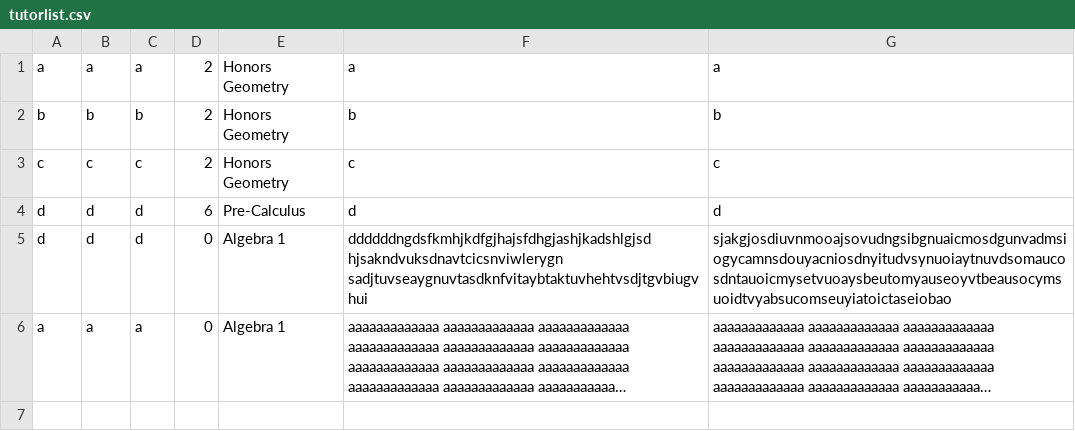
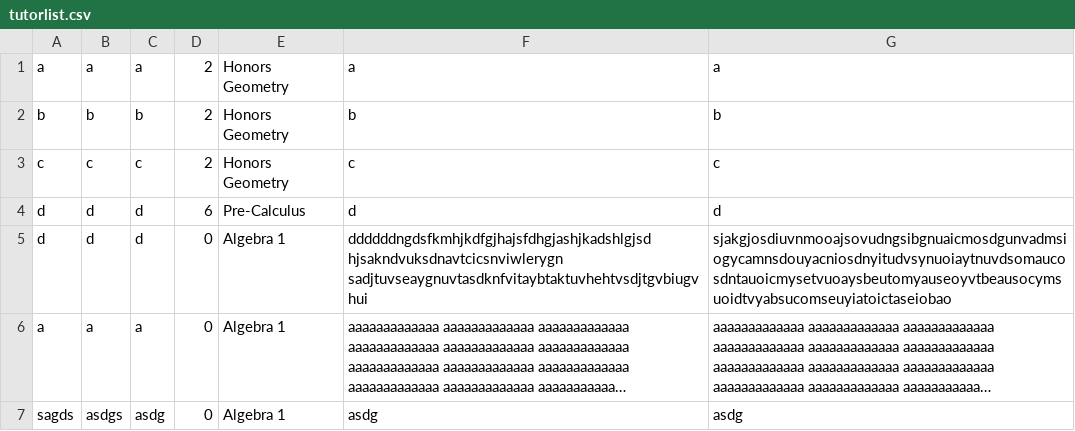
Before and after one commit to sardination/Tutor-Matcher, a CSV file: bin/tutorlist.csv, drawn as a sheet; long unchanged cells end in …; the diff names each change by its address in the sheet, - before the commit and + after, or states it on an @@ line.

```diff
--- a/bin/tutorlist.csv
+++ b/bin/tutorlist.csv
+row 7: sagds | asdgs | asdg | 0 | Algebra 1 | asdg | asdg
```
Also changed, not shown: 12 other files.
